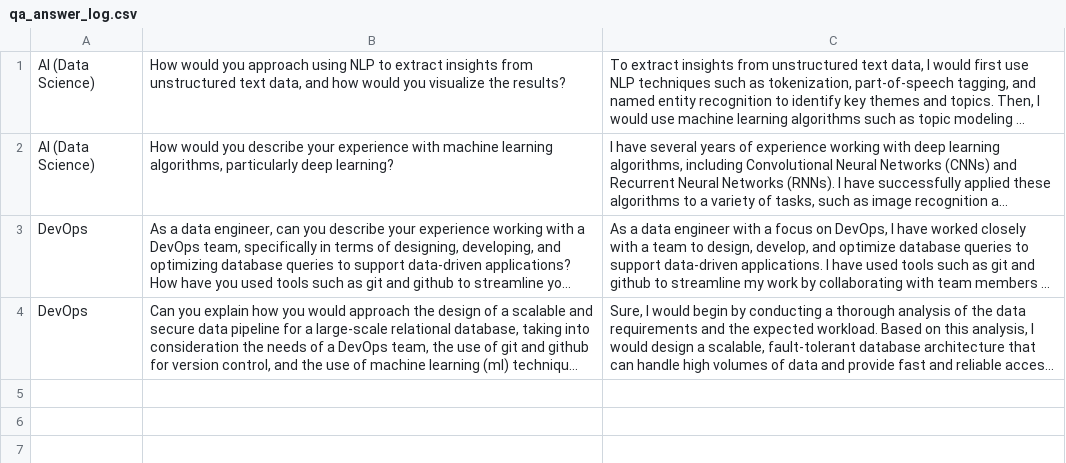
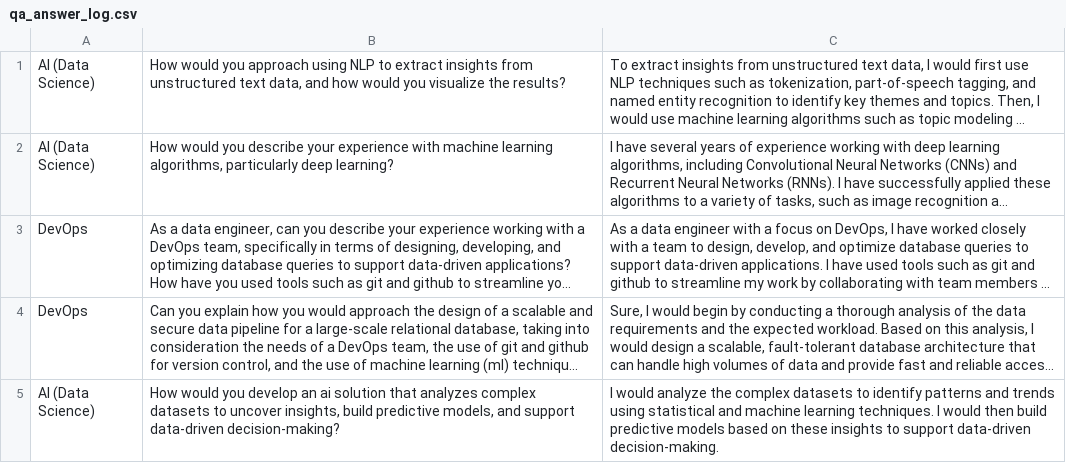
Before and after one commit to prayashi447/Mock_interview, a CSV file: integrated_gen_ai/data/output/qa_answer_log.csv, drawn as a sheet; long unchanged cells end in …; the diff names each change by its address in the sheet, - before the commit and + after, or states it on an @@ line.

```diff
--- a/integrated_gen_ai/data/output/qa_answer_log.csv
+++ b/integrated_gen_ai/data/output/qa_answer_log.csv
+row 5: AI (Data Science) | How would you develop an ai solution that analyzes complex datasets to uncover insights, build predictive models, and support data-driven decision-making? | I would analyze the complex datasets to identify patterns and trends using statistical and machine learning techniques. I would then build predictive models based on these insights to support data-driven decision-making.
```
Also changed, not shown: 3 other files.
